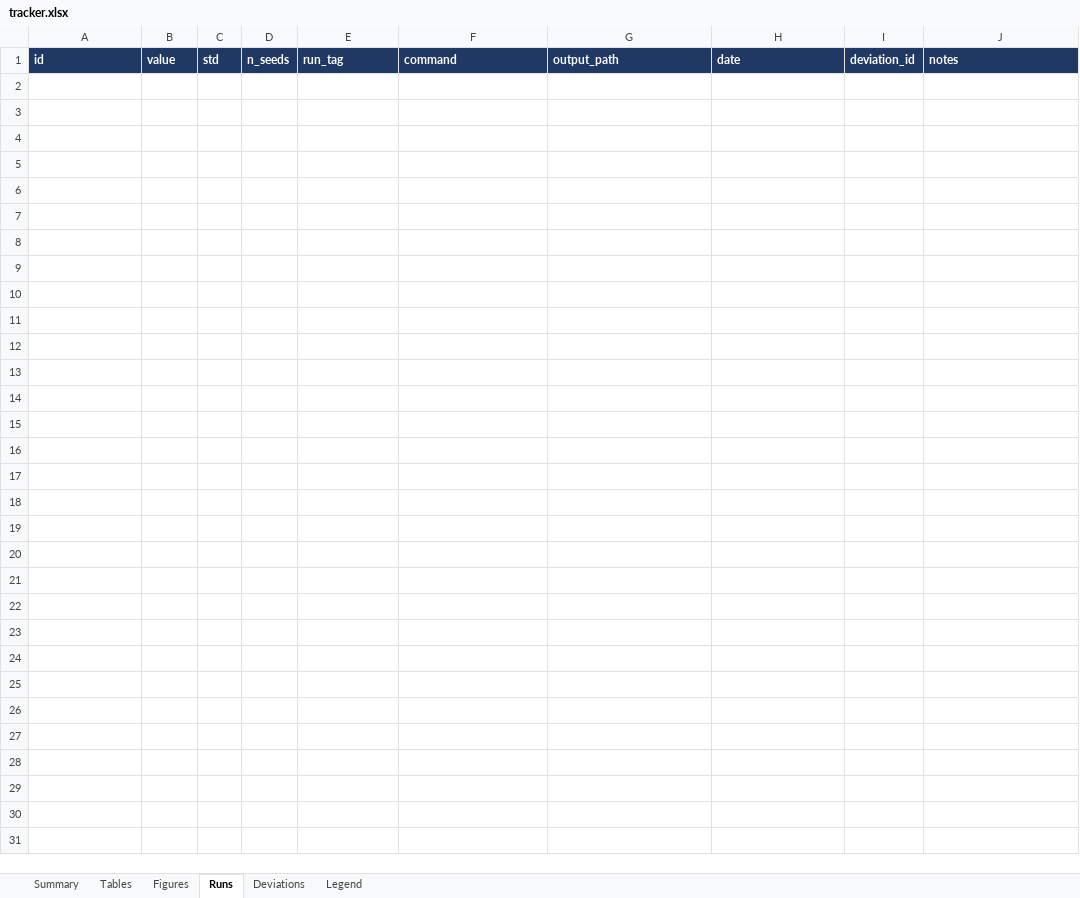
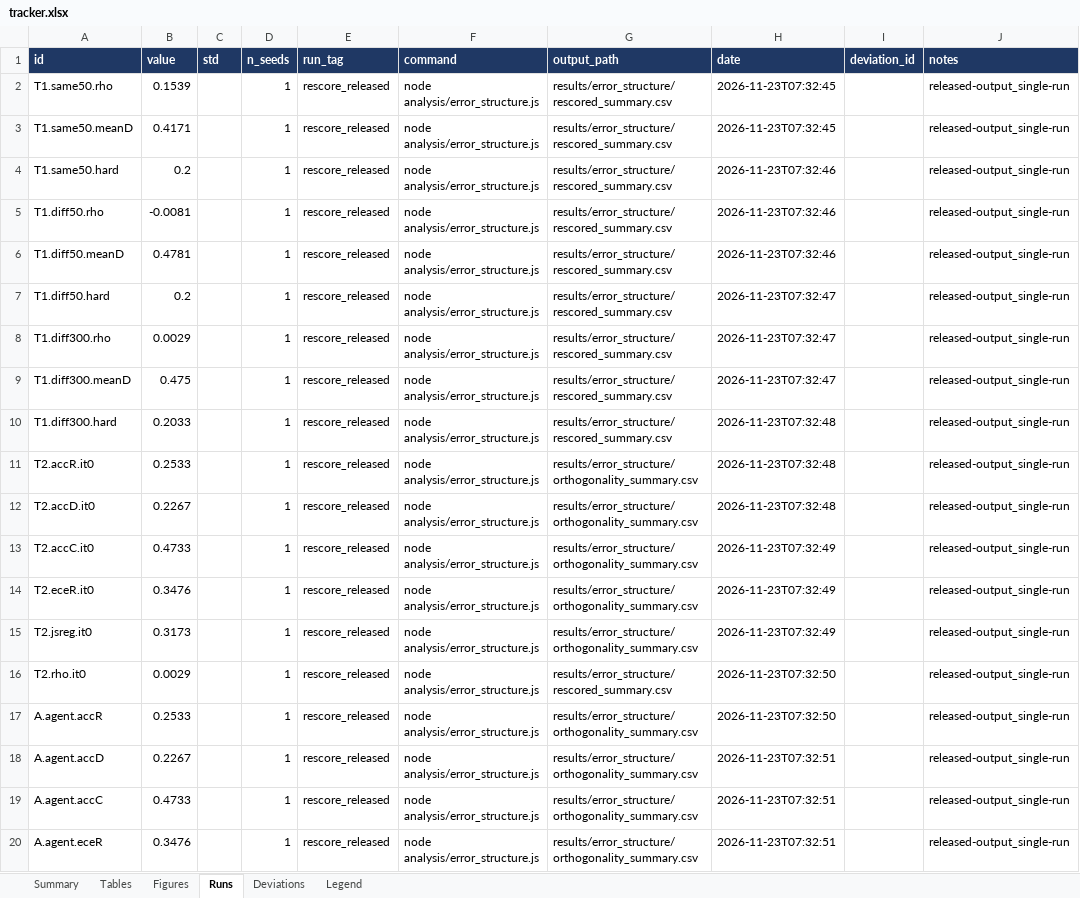
Before and after one commit to aj-das-research/D3, an Excel workbook: repro/tracker.xlsx, sheet Runs, drawn as a sheet; only a part is shown; values as stored, in another font and other column widths than the file's, no borders; the diff covers the shown part only; the diff names each change by its address in the sheet, - before the commit and + after, or states it on an @@ line.

Commit message:
repro: generic result recorder, batched agent scorer, Table 1 random control (one-hot votes reproduce mean D 0.732), stage-0 rescoring of released outputs

```diff
--- a/repro/tracker.xlsx (sheet Runs)
+++ b/repro/tracker.xlsx (sheet Runs)
+row 2: T1.same50.rho | 0.1539 |  | 1 | rescore_released | node analysis/error_structure.js | results/error_structure/rescored_summary.csv | 2026-11-23T07:32:45 |  | released-output_single-run
+row 3: T1.same50.meanD | 0.4171 |  | 1 | rescore_released | node analysis/error_structure.js | results/error_structure/rescored_summary.csv | 2026-11-23T07:32:45 |  | released-output_single-run
+row 4: T1.same50.hard | 0.2 |  | 1 | rescore_released | node analysis/error_structure.js | results/error_structure/rescored_summary.csv | 2026-11-23T07:32:46 |  | released-output_single-run
+row 5: T1.diff50.rho | -0.0081 |  | 1 | rescore_released | node analysis/error_structure.js | results/error_structure/rescored_summary.csv | 2026-11-23T07:32:46 |  | released-output_single-run
+row 6: T1.diff50.meanD | 0.4781 |  | 1 | rescore_released | node analysis/error_structure.js | results/error_structure/rescored_summary.csv | 2026-11-23T07:32:46 |  | released-output_single-run
+row 7: T1.diff50.hard | 0.2 |  | 1 | rescore_released | node analysis/error_structure.js | results/error_structure/rescored_summary.csv | 2026-11-23T07:32:47 |  | released-output_single-run
+row 8: T1.diff300.rho | 0.0029 |  | 1 | rescore_released | node analysis/error_structure.js | results/error_structure/rescored_summary.csv | 2026-11-23T07:32:47 |  | released-output_single-run
+row 9: T1.diff300.meanD | 0.475 |  | 1 | rescore_released | node analysis/error_structure.js | results/error_structure/rescored_summary.csv | 2026-11-23T07:32:47 |  | released-output_single-run
+row 10: T1.diff300.hard | 0.2033 |  | 1 | rescore_released | node analysis/error_structure.js | results/error_structure/rescored_summary.csv | 2026-11-23T07:32:48 |  | released-output_single-run
+row 11: T2.accR.it0 | 0.2533 |  | 1 | rescore_released | node analysis/error_structure.js | results/error_structure/orthogonality_summary.csv | 2026-11-23T07:32:48 |  | released-output_single-run
+row 12: T2.accD.it0 | 0.2267 |  | 1 | rescore_released | node analysis/error_structure.js | results/error_structure/orthogonality_summary.csv | 2026-11-23T07:32:48 |  | released-output_single-run
+row 13: T2.accC.it0 | 0.4733 |  | 1 | rescore_released | node analysis/error_structure.js | results/error_structure/orthogonality_summary.csv | 2026-11-23T07:32:49 |  | released-output_single-run
+row 14: T2.eceR.it0 | 0.3476 |  | 1 | rescore_released | node analysis/error_structure.js | results/error_structure/orthogonality_summary.csv | 2026-11-23T07:32:49 |  | released-output_single-run
+row 15: T2.jsreg.it0 | 0.3173 |  | 1 | rescore_released | node analysis/error_structure.js | results/error_structure/orthogonality_summary.csv | 2026-11-23T07:32:49 |  | released-output_single-run
+row 16: T2.rho.it0 | 0.0029 |  | 1 | rescore_released | node analysis/error_structure.js | results/error_structure/rescored_summary.csv | 2026-11-23T07:32:50 |  | released-output_single-run
+row 17: A.agent.accR | 0.2533 |  | 1 | rescore_released | node analysis/error_structure.js | results/error_structure/orthogonality_summary.csv | 2026-11-23T07:32:50 |  | released-output_single-run
+row 18: A.agent.accD | 0.2267 |  | 1 | rescore_released | node analysis/error_structure.js | results/error_structure/orthogonality_summary.csv | 2026-11-23T07:32:51 |  | released-output_single-run
+row 19: A.agent.accC | 0.4733 |  | 1 | rescore_released | node analysis/error_structure.js | results/error_structure/orthogonality_summary.csv | 2026-11-23T07:32:51 |  | released-output_single-run
+row 20: A.agent.eceR | 0.3476 |  | 1 | rescore_released | node analysis/error_structure.js | results/error_structure/orthogonality_summary.csv | 2026-11-23T07:32:51 |  | released-output_single-run
```
Also changed, not shown: 11 added rows elsewhere in this sheet, sheet Tables, sheet Summary, sheet Deviations, 6 other files.
